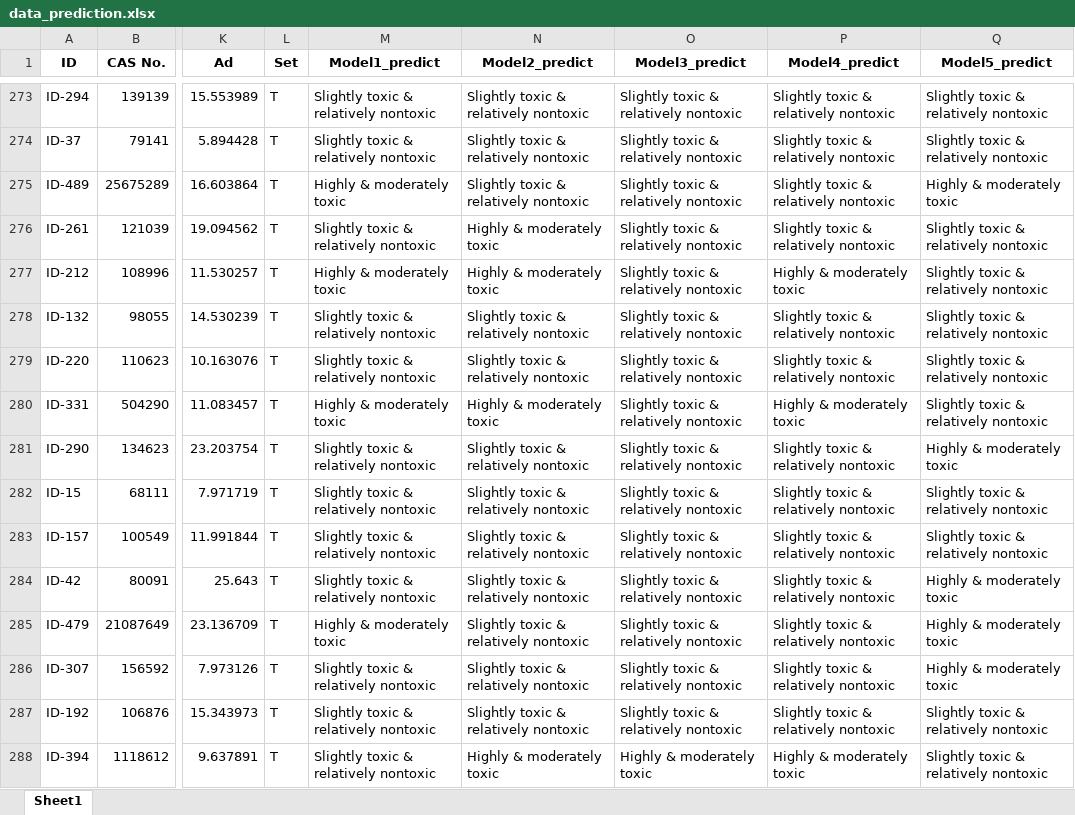
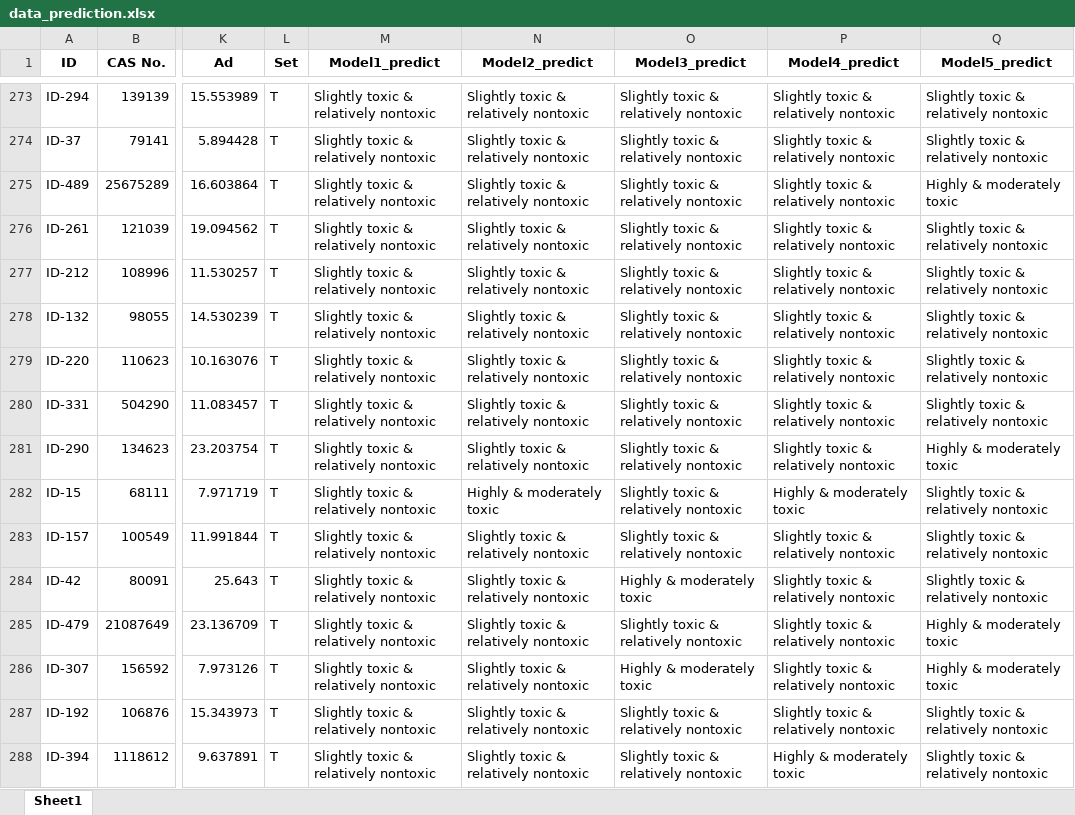
Before and after one commit to majajarmoc/Neural-network_binary-classification, an Excel workbook: data_prediction.xlsx, sheet Sheet1, drawn as a sheet; only a part is shown, gaps mark what is left out; values as stored, in another font and other column widths than the file's, no borders; the diff covers the shown part only; the diff names each change by its address in the sheet, - before the commit and + after, or states it on an @@ line.

```diff
--- a/data_prediction.xlsx (sheet Sheet1)
+++ b/data_prediction.xlsx (sheet Sheet1)
-M275 (Model1_predict): Highly & moderately toxic
+M275 (Model1_predict): Slightly toxic & relatively nontoxic
-N276:N277 (Model2_predict): Highly & moderately toxic
+N276:N277 (Model2_predict): Slightly toxic & relatively nontoxic
-M277 (Model1_predict): Highly & moderately toxic
+M277 (Model1_predict): Slightly toxic & relatively nontoxic
-P277 (Model4_predict): Highly & moderately toxic
+P277 (Model4_predict): Slightly toxic & relatively nontoxic
-M280 (Model1_predict): Highly & moderately toxic
+M280 (Model1_predict): Slightly toxic & relatively nontoxic
-N280 (Model2_predict): Highly & moderately toxic
+N280 (Model2_predict): Slightly toxic & relatively nontoxic
-P280 (Model4_predict): Highly & moderately toxic
+P280 (Model4_predict): Slightly toxic & relatively nontoxic
-N282 (Model2_predict): Slightly toxic & relatively nontoxic
+N282 (Model2_predict): Highly & moderately toxic
-P282 (Model4_predict): Slightly toxic & relatively nontoxic
+P282 (Model4_predict): Highly & moderately toxic
-O284 (Model3_predict): Slightly toxic & relatively nontoxic
+O284 (Model3_predict): Highly & moderately toxic
-Q284 (Model5_predict): Highly & moderately toxic
+Q284 (Model5_predict): Slightly toxic & relatively nontoxic
-M285 (Model1_predict): Highly & moderately toxic
+M285 (Model1_predict): Slightly toxic & relatively nontoxic
-O286 (Model3_predict): Slightly toxic & relatively nontoxic
+O286 (Model3_predict): Highly & moderately toxic
-N288 (Model2_predict): Highly & moderately toxic
+N288 (Model2_predict): Slightly toxic & relatively nontoxic
-O288 (Model3_predict): Highly & moderately toxic
+O288 (Model3_predict): Slightly toxic & relatively nontoxic
```
Also changed, not shown: 258 edited cells elsewhere in this sheet.
